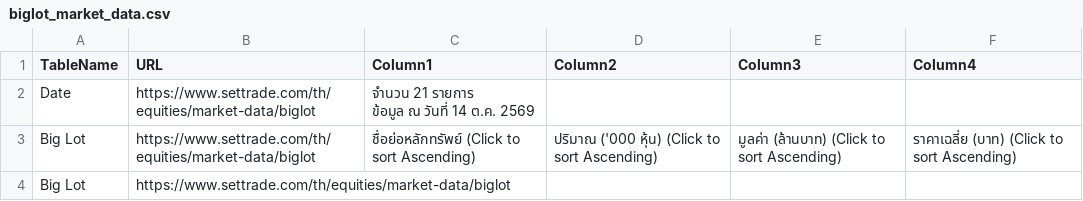
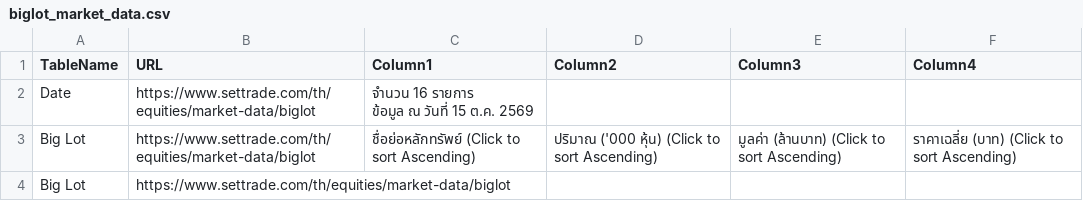
Before and after one commit to ake9522/biglot, a CSV file: data_biglot/biglot_market_data.csv, drawn as a sheet; only a part is shown; the diff covers the shown part only.

```diff
--- a/data_biglot/biglot_market_data.csv
+++ b/data_biglot/biglot_market_data.csv
@@ -1,4 +1,4 @@
 TableName,URL,Column1,Column2,Column3,Column4
-Date,https://www.settrade.com/th/equities/market-data/biglot,"จำนวน 21 รายการ
-         ข้อมูล ณ วันที่ 14 ต.ค. 2569",,,
+Date,https://www.settrade.com/th/equities/market-data/biglot,"จำนวน 16 รายการ
+         ข้อมูล ณ วันที่ 15 ต.ค. 2569",,,
 Big Lot,https://www.settrade.com/th/equities/market-data/biglot,ชื่อย่อหลักทรัพย์  (Click to sort Ascending),ปริมาณ ('000 หุ้น)  (Click to sort Ascending),มูลค่า (ล้านบาท)  (Click to sort Ascending),ราคาเฉลี่ย (บาท)  (Click to sort Ascending)
```
Also changed, not shown: 1 added row, 6 removed rows and 56 edited cells elsewhere in this file.
